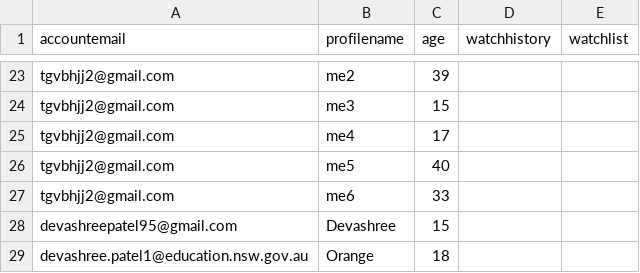
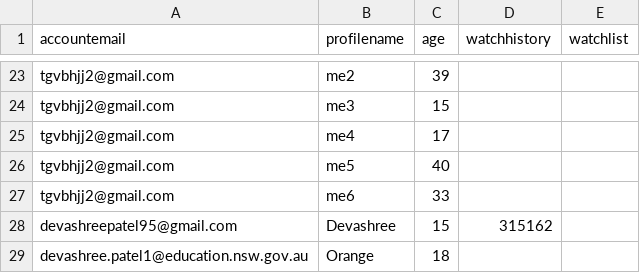
Before and after one commit to BaulkhamHillsHS/PrelimSE-26-Group10, a CSV file: profiles.csv, drawn as a sheet; only a part is shown, gaps mark what is left out; the diff names each change by its address in the sheet, - before the commit and + after, or states it on an @@ line.

```diff
--- a/profiles.csv
+++ b/profiles.csv
-D28 (watchhistory): (empty)
+D28 (watchhistory): 315162
```
Also changed, not shown: 1 other file.
